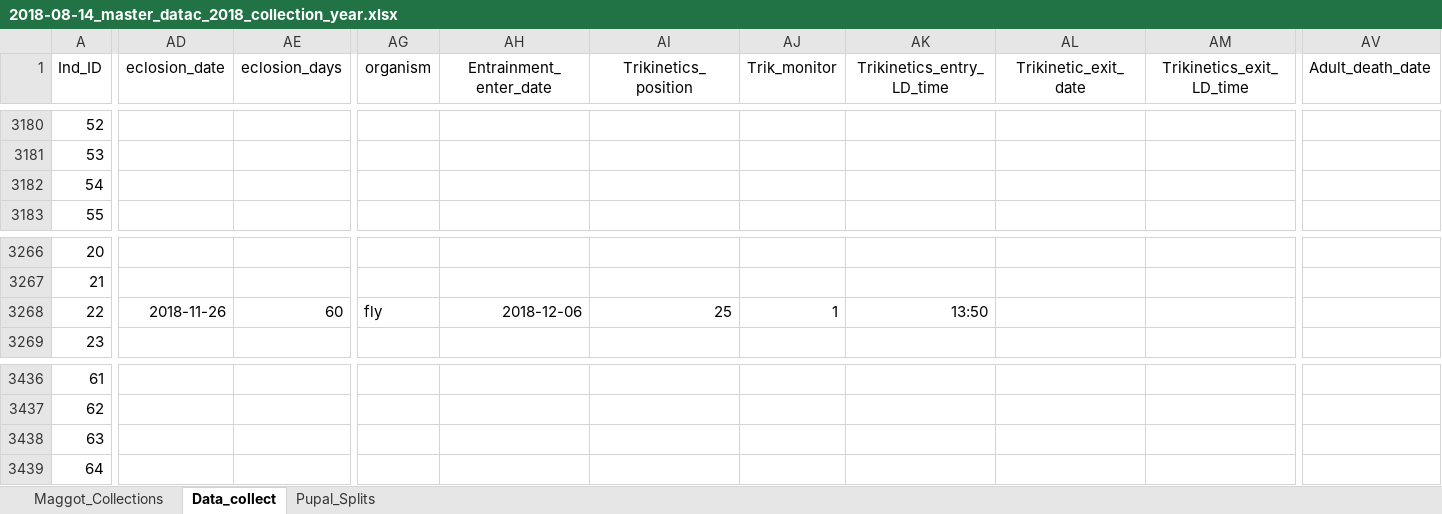
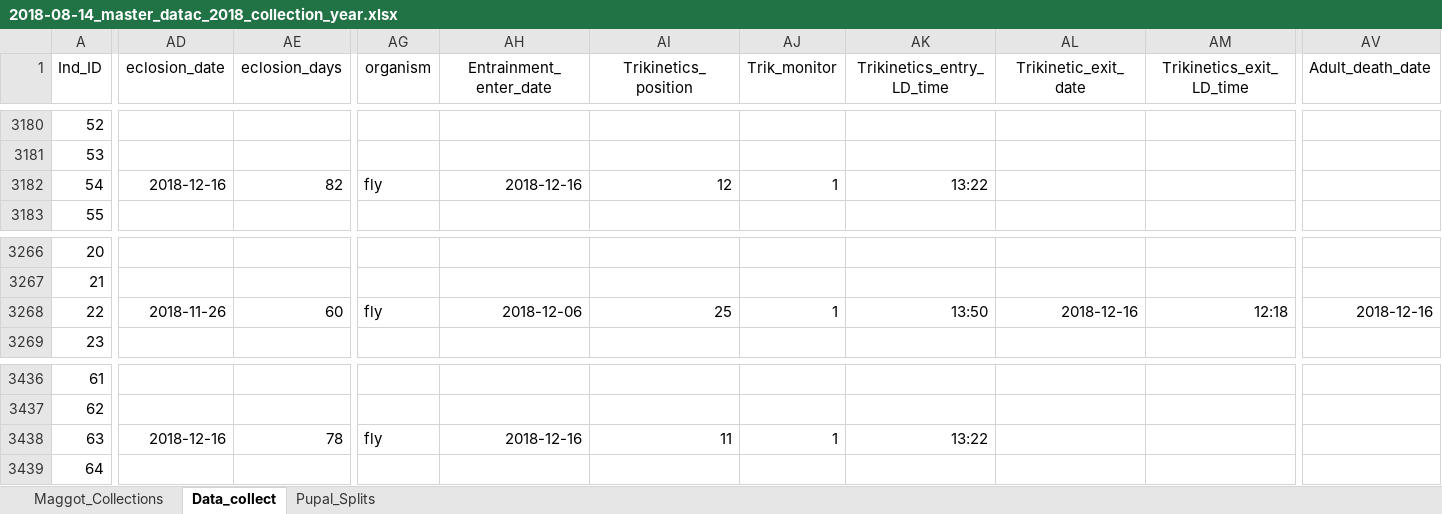
Before and after one commit to adnguyen/Circadian_rhythm_runs_seasonal_timing, an Excel workbook: Data/2018-08-14_master_datac_2018_collection_year.xlsx, sheet Data_collect, drawn as a sheet; only a part is shown, gaps mark what is left out; values as stored, in another font and other column widths than the file's, no borders; the diff covers the shown part only; the diff names each change by its address in the sheet, - before the commit and + after, or states it on an @@ line.

Commit message:
data update 2018-12-16

```diff
--- a/Data/2018-08-14_master_datac_2018_collection_year.xlsx (sheet Data_collect)
+++ b/Data/2018-08-14_master_datac_2018_collection_year.xlsx (sheet Data_collect)
-AD3182 (eclosion_date): (empty)
+AD3182 (eclosion_date): 2018-12-16
-AE3182 (eclosion_days): (empty)
+AE3182 (eclosion_days): 82
-AG3182 (organism): (empty)
+AG3182 (organism): fly
-AH3182 (Entrainment_enter_date): (empty)
+AH3182 (Entrainment_enter_date): 2018-12-16
-AI3182 (Trikinetics_position): (empty)
+AI3182 (Trikinetics_position): 12
-AJ3182 (Trik_monitor): (empty)
+AJ3182 (Trik_monitor): 1
-AK3182 (Trikinetics_entry_LD_time): (empty)
+AK3182 (Trikinetics_entry_LD_time): 13:22
-AL3268 (Trikinetic_exit_date): (empty)
+AL3268 (Trikinetic_exit_date): 2018-12-16
-AM3268 (Trikinetics_exit_LD_time): (empty)
+AM3268 (Trikinetics_exit_LD_time): 12:18
-AV3268 (Adult_death_date): (empty)
+AV3268 (Adult_death_date): 2018-12-16
-AD3438 (eclosion_date): (empty)
+AD3438 (eclosion_date): 2018-12-16
-AE3438 (eclosion_days): (empty)
+AE3438 (eclosion_days): 78
-AG3438 (organism): (empty)
+AG3438 (organism): fly
-AH3438 (Entrainment_enter_date): (empty)
+AH3438 (Entrainment_enter_date): 2018-12-16
-AI3438 (Trikinetics_position): (empty)
+AI3438 (Trikinetics_position): 11
-AJ3438 (Trik_monitor): (empty)
+AJ3438 (Trik_monitor): 1
-AK3438 (Trikinetics_entry_LD_time): (empty)
+AK3438 (Trikinetics_entry_LD_time): 13:22
```
Also changed, not shown: 1 edited cell elsewhere in this sheet, Data/2017-08-24_rhagoletis_data_sheet.xlsx, Data/Storage/2018_storage_minus80_information.xlsx, 1 other file.
